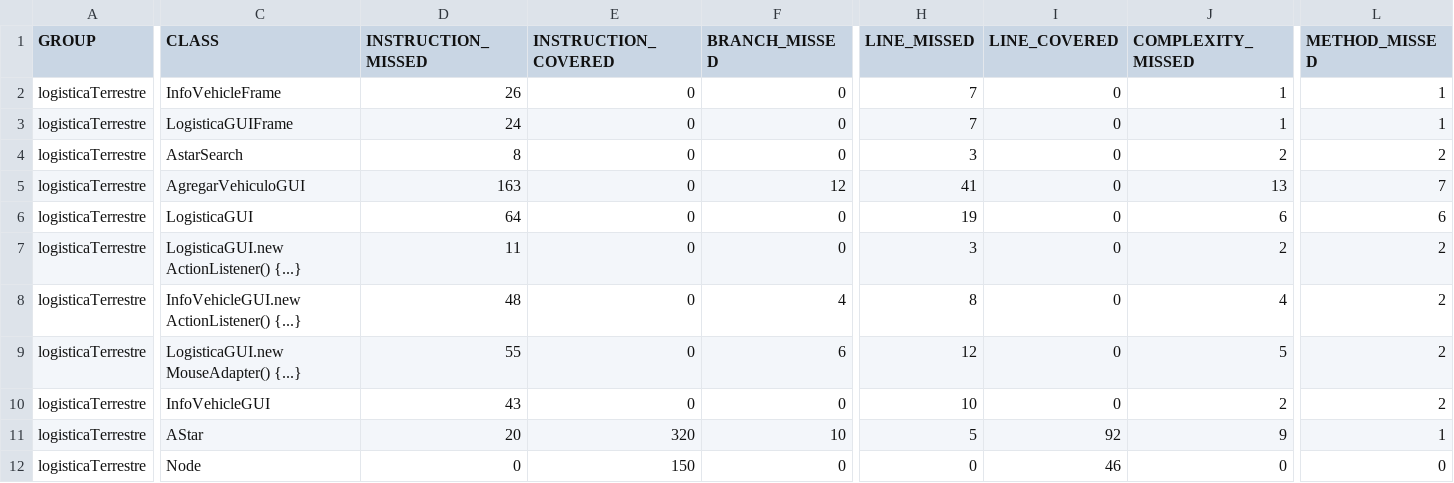
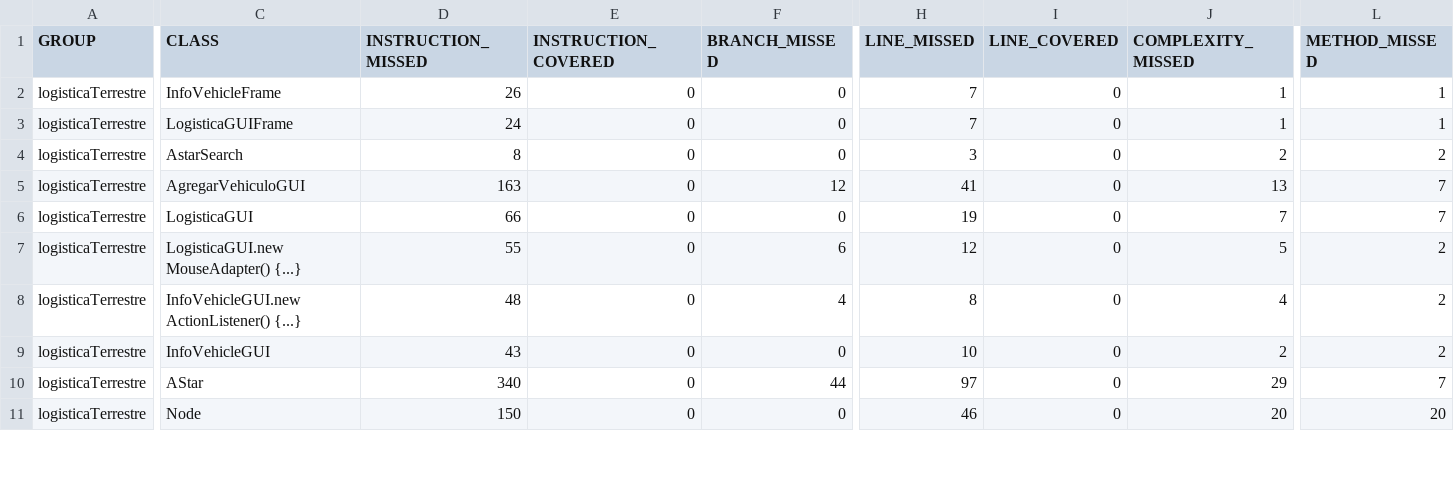
Before and after one commit to ldhLogistica/logisticaTerrestre, a CSV file: target/site/jacoco/jacoco.csv, drawn as a sheet; only a part is shown, gaps mark what is left out; removed rows and columns are numbered as before the commit, all else as after; rows hold the shown columns only; the diff covers the shown part only; the diff names each change by its address in the sheet, - before the commit and + after, or states it on an @@ line.

Commit message:
Deploy ldhLogistica/logisticaTerrestre to github.com/ldhLogistica/logisticaTerrestre.git:gh-pages

```diff
--- a/target/site/jacoco/jacoco.csv
+++ b/target/site/jacoco/jacoco.csv
-D6 (INSTRUCTION_MISSED): 64
+D6 (INSTRUCTION_MISSED): 66
-J6 (COMPLEXITY_MISSED): 6
+J6 (COMPLEXITY_MISSED): 7
-L6 (METHOD_MISSED): 6
+L6 (METHOD_MISSED): 7
-C7 (CLASS): LogisticaGUI.new ActionListener() {...}
+C7 (CLASS): LogisticaGUI.new MouseAdapter() {...}
-D7 (INSTRUCTION_MISSED): 11
+D7 (INSTRUCTION_MISSED): 55
-F7 (BRANCH_MISSED): 0
+F7 (BRANCH_MISSED): 6
-H7 (LINE_MISSED): 3
+H7 (LINE_MISSED): 12
-J7 (COMPLEXITY_MISSED): 2
+J7 (COMPLEXITY_MISSED): 5
-row 9: logisticaTerrestre | LogisticaGUI.new MouseAdapter() {...} | 55 | 0 | 6 | 12 | 0 | 5 | 2
-D10 (INSTRUCTION_MISSED): 20
+D10 (INSTRUCTION_MISSED): 340
-E10 (INSTRUCTION_COVERED): 320
+E10 (INSTRUCTION_COVERED): 0
-F10 (BRANCH_MISSED): 10
+F10 (BRANCH_MISSED): 44
-H10 (LINE_MISSED): 5
+H10 (LINE_MISSED): 97
-I10 (LINE_COVERED): 92
+I10 (LINE_COVERED): 0
-J10 (COMPLEXITY_MISSED): 9
+J10 (COMPLEXITY_MISSED): 29
-L10 (METHOD_MISSED): 1
+L10 (METHOD_MISSED): 7
-D11 (INSTRUCTION_MISSED): 0
+D11 (INSTRUCTION_MISSED): 150
-E11 (INSTRUCTION_COVERED): 150
+E11 (INSTRUCTION_COVERED): 0
-H11 (LINE_MISSED): 0
+H11 (LINE_MISSED): 46
-I11 (LINE_COVERED): 46
+I11 (LINE_COVERED): 0
-J11 (COMPLEXITY_MISSED): 0
+J11 (COMPLEXITY_MISSED): 20
-L11 (METHOD_MISSED): 0
+L11 (METHOD_MISSED): 20
```
Also changed, not shown: 31 edited cells elsewhere in this file, 34 other files.
